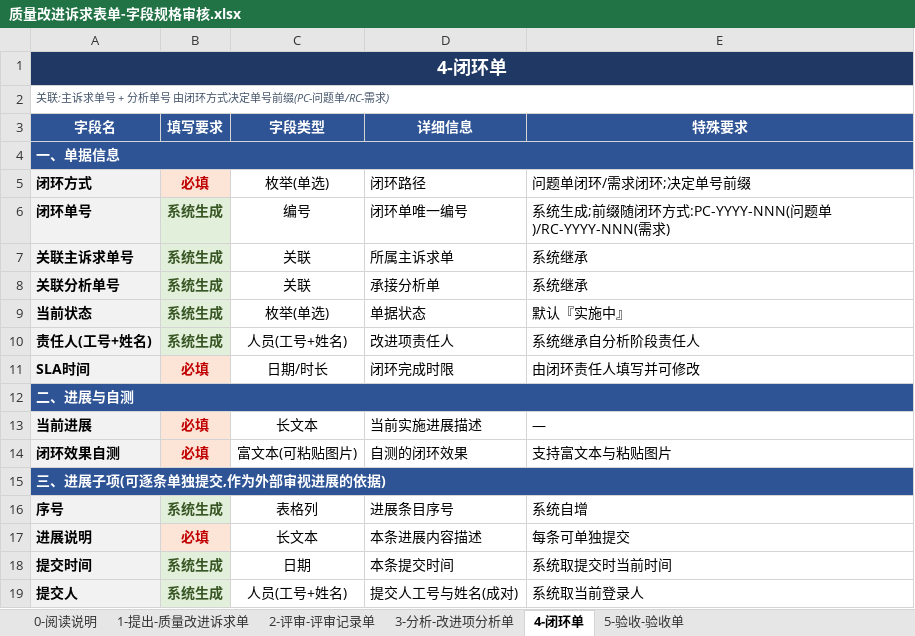
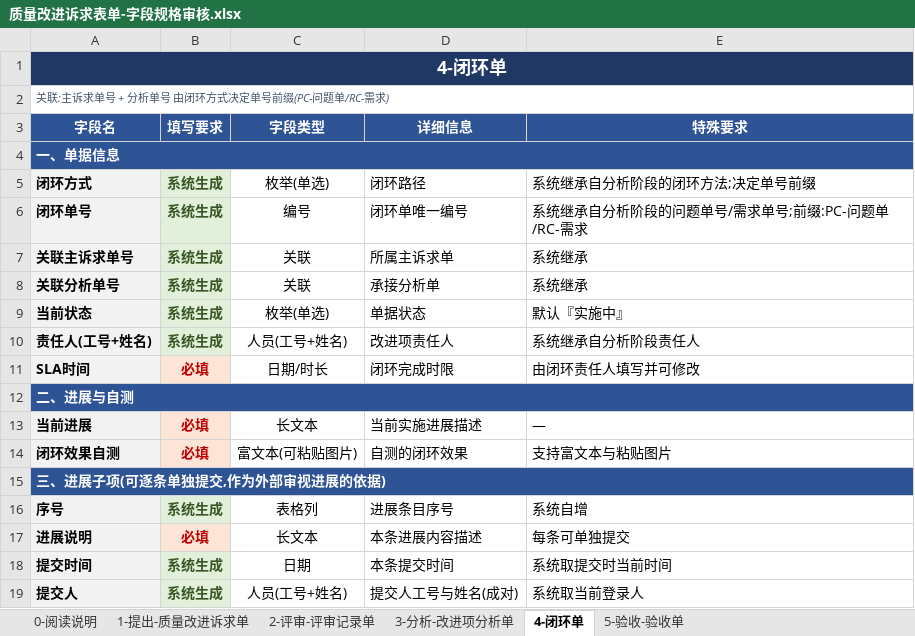
Before and after one commit to Klein4062/gaussop, an Excel workbook: 质量改进诉求表单-字段规格审核.xlsx, sheet 4-闭环单, drawn as a sheet; values as stored, in another font and other column widths than the file's, no borders; the diff names each change by its address in the sheet, - before the commit and + after, or states it on an @@ line.

```diff
--- a/质量改进诉求表单-字段规格审核.xlsx (sheet 4-闭环单)
+++ b/质量改进诉求表单-字段规格审核.xlsx (sheet 4-闭环单)
-B5 (填写要求): 必填
+B5 (填写要求): 系统生成
@@ B5 fill: #FCE4D6 → #E2EFDA, text colour: #C00000 → #375623 @@
-E5 (特殊要求): 问题单闭环/需求闭环;决定单号前缀
+E5 (特殊要求): 系统继承自分析阶段的闭环方法;决定单号前缀
-E6 (特殊要求): 系统生成;前缀随闭环方式:PC-YYYY-NNN(问题单)/RC-YYYY-NNN(需求)
+E6 (特殊要求): 系统继承自分析阶段的问题单号/需求单号;前缀:PC-问题单/RC-需求
```
Also changed, not shown: 质量改进诉求流程表单.xlsx, 2 other files.
